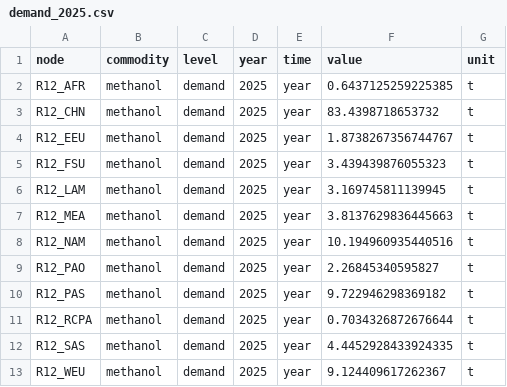
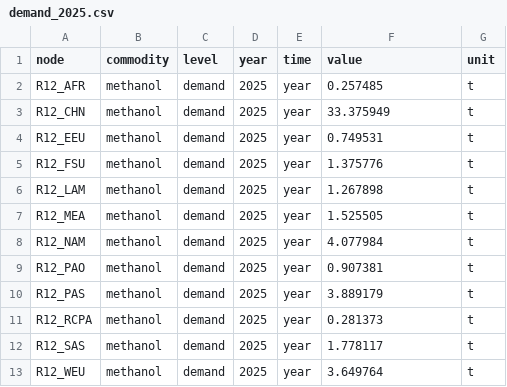
Before and after one commit to shaohuizhang/message-ix-models, a CSV file: message_ix_models/data/material/methanol/demand_2025.csv, drawn as a sheet.

Commit message:
Fix 2025 methanol demand
Add missing scaling of 2025 values with residual demand factor

```diff
--- a/message_ix_models/data/material/methanol/demand_2025.csv
+++ b/message_ix_models/data/material/methanol/demand_2025.csv
@@ -1,13 +1,13 @@
 node,commodity,level,year,time,value,unit
-R12_AFR,methanol,demand,2025,year,0.6437125259225385,t
-R12_CHN,methanol,demand,2025,year,83.4398718653732,t
-R12_EEU,methanol,demand,2025,year,1.8738267356744767,t
-R12_FSU,methanol,demand,2025,year,3.439439876055323,t
-R12_LAM,methanol,demand,2025,year,3.169745811139945,t
-R12_MEA,methanol,demand,2025,year,3.8137629836445663,t
-R12_NAM,methanol,demand,2025,year,10.194960935440516,t
-R12_PAO,methanol,demand,2025,year,2.26845340595827,t
-R12_PAS,methanol,demand,2025,year,9.722946298369182,t
-R12_RCPA,methanol,demand,2025,year,0.7034326872676644,t
-R12_SAS,methanol,demand,2025,year,4.4452928433924335,t
-R12_WEU,methanol,demand,2025,year,9.124409617262367,t
+R12_AFR,methanol,demand,2025,year,0.257485,t
+R12_CHN,methanol,demand,2025,year,33.375949,t
+R12_EEU,methanol,demand,2025,year,0.749531,t
+R12_FSU,methanol,demand,2025,year,1.375776,t
+R12_LAM,methanol,demand,2025,year,1.267898,t
+R12_MEA,methanol,demand,2025,year,1.525505,t
+R12_NAM,methanol,demand,2025,year,4.077984,t
+R12_PAO,methanol,demand,2025,year,0.907381,t
+R12_PAS,methanol,demand,2025,year,3.889179,t
+R12_RCPA,methanol,demand,2025,year,0.281373,t
+R12_SAS,methanol,demand,2025,year,1.778117,t
+R12_WEU,methanol,demand,2025,year,3.649764,t
```
Also changed, not shown: 2 other files.
